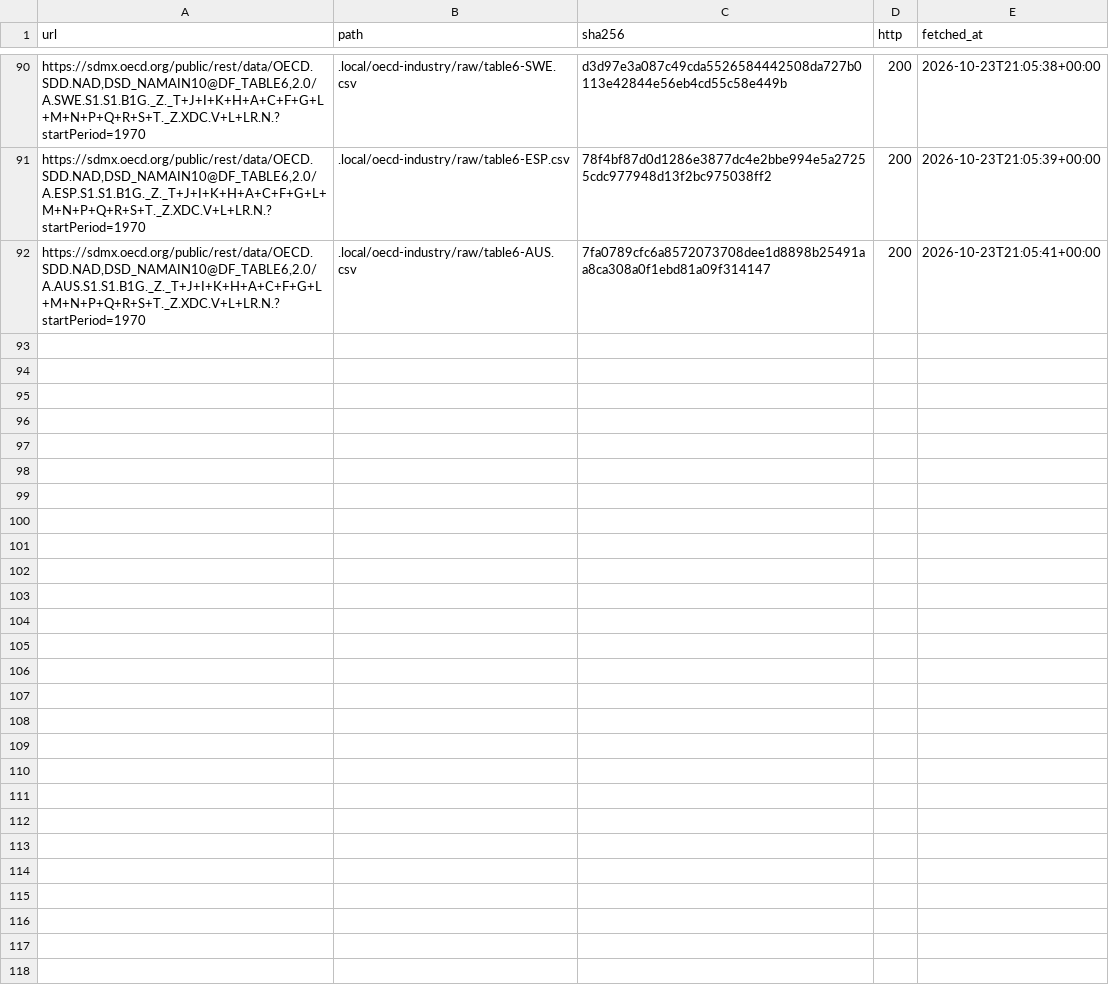
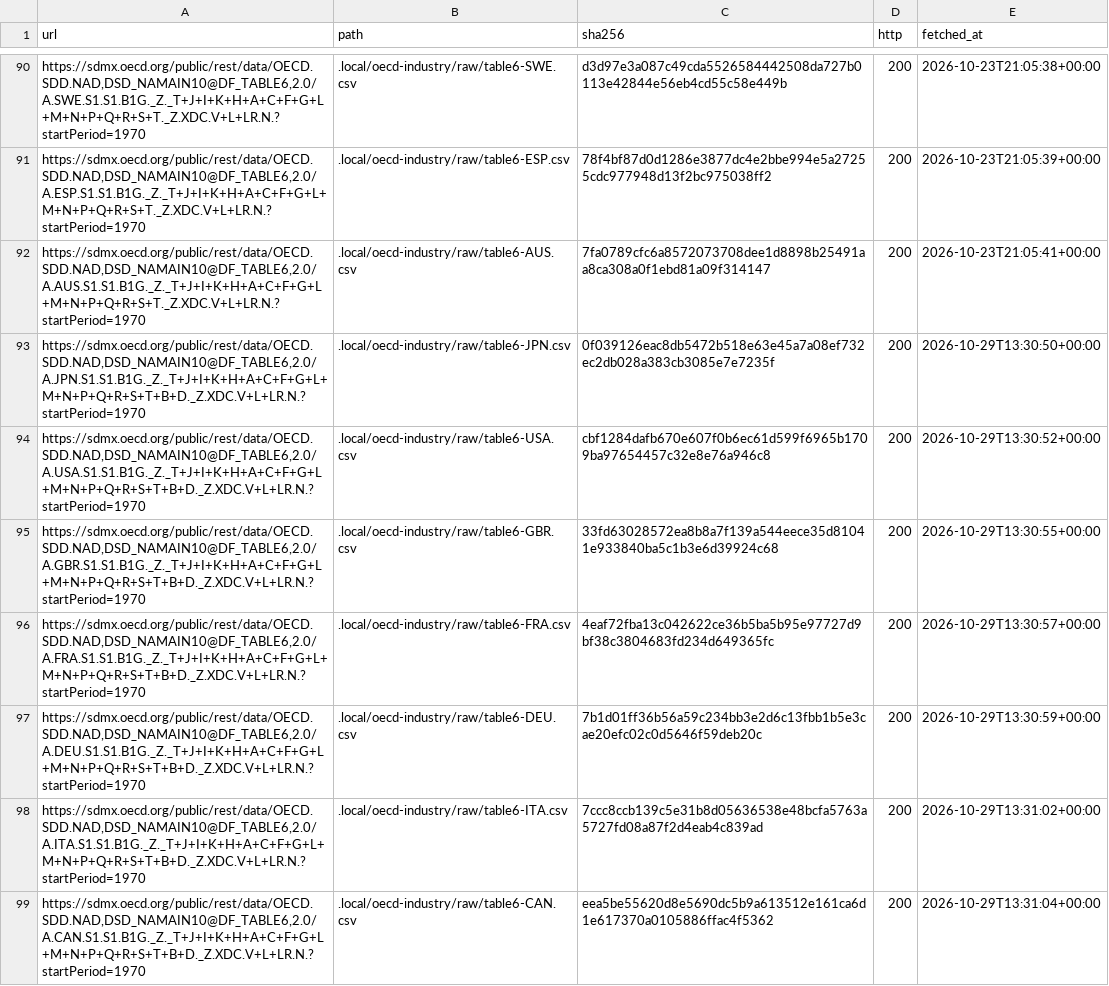
Before and after one commit to nexus-ai-2045/public-interest-lens, a CSV file: data/acquired/oecd-industry/manifest.csv, drawn as a sheet; only a part is shown, gaps mark what is left out; the diff covers the shown part only; the diff names each change by its address in the sheet, - before the commit and + after, or states it on an @@ line.

```diff
--- a/data/acquired/oecd-industry/manifest.csv
+++ b/data/acquired/oecd-industry/manifest.csv
+row 93: https://sdmx.oecd.org/public/rest/data/OECD.SDD.NAD,DSD_NAMAIN10@DF_TABLE6,2.0/A.JPN.S1.S1.B1G._Z._T+J+I+K+H+A+C+F+G+L+M+N+P+Q+R+S+T+B+D._Z.XDC.V+L+LR.N.?startPeriod=1970 | .local/oecd-industry/raw/table6-JPN.csv | 0f039126eac8db5472b518e63e45a7a08ef732ec2db028a383cb3085e7e7235f | 200 | 2026-10-29T13:30:50+00:00
+row 94: https://sdmx.oecd.org/public/rest/data/OECD.SDD.NAD,DSD_NAMAIN10@DF_TABLE6,2.0/A.USA.S1.S1.B1G._Z._T+J+I+K+H+A+C+F+G+L+M+N+P+Q+R+S+T+B+D._Z.XDC.V+L+LR.N.?startPeriod=1970 | .local/oecd-industry/raw/table6-USA.csv | cbf1284dafb670e607f0b6ec61d599f6965b1709ba97654457c32e8e76a946c8 | 200 | 2026-10-29T13:30:52+00:00
+row 95: https://sdmx.oecd.org/public/rest/data/OECD.SDD.NAD,DSD_NAMAIN10@DF_TABLE6,2.0/A.GBR.S1.S1.B1G._Z._T+J+I+K+H+A+C+F+G+L+M+N+P+Q+R+S+T+B+D._Z.XDC.V+L+LR.N.?startPeriod=1970 | .local/oecd-industry/raw/table6-GBR.csv | 33fd63028572ea8b8a7f139a544eece35d81041e933840ba5c1b3e6d39924c68 | 200 | 2026-10-29T13:30:55+00:00
+row 96: https://sdmx.oecd.org/public/rest/data/OECD.SDD.NAD,DSD_NAMAIN10@DF_TABLE6,2.0/A.FRA.S1.S1.B1G._Z._T+J+I+K+H+A+C+F+G+L+M+N+P+Q+R+S+T+B+D._Z.XDC.V+L+LR.N.?startPeriod=1970 | .local/oecd-industry/raw/table6-FRA.csv | 4eaf72fba13c042622ce36b5ba5b95e97727d9bf38c3804683fd234d649365fc | 200 | 2026-10-29T13:30:57+00:00
+row 97: https://sdmx.oecd.org/public/rest/data/OECD.SDD.NAD,DSD_NAMAIN10@DF_TABLE6,2.0/A.DEU.S1.S1.B1G._Z._T+J+I+K+H+A+C+F+G+L+M+N+P+Q+R+S+T+B+D._Z.XDC.V+L+LR.N.?startPeriod=1970 | .local/oecd-industry/raw/table6-DEU.csv | 7b1d01ff36b56a59c234bb3e2d6c13fbb1b5e3cae20efc02c0d5646f59deb20c | 200 | 2026-10-29T13:30:59+00:00
+row 98: https://sdmx.oecd.org/public/rest/data/OECD.SDD.NAD,DSD_NAMAIN10@DF_TABLE6,2.0/A.ITA.S1.S1.B1G._Z._T+J+I+K+H+A+C+F+G+L+M+N+P+Q+R+S+T+B+D._Z.XDC.V+L+LR.N.?startPeriod=1970 | .local/oecd-industry/raw/table6-ITA.csv | 7ccc8ccb139c5e31b8d05636538e48bcfa5763a5727fd08a87f2d4eab4c839ad | 200 | 2026-10-29T13:31:02+00:00
+row 99: https://sdmx.oecd.org/public/rest/data/OECD.SDD.NAD,DSD_NAMAIN10@DF_TABLE6,2.0/A.CAN.S1.S1.B1G._Z._T+J+I+K+H+A+C+F+G+L+M+N+P+Q+R+S+T+B+D._Z.XDC.V+L+LR.N.?startPeriod=1970 | .local/oecd-industry/raw/table6-CAN.csv | eea5be55620d8e5690dc5b9a613512e161ca6d1e617370a0105886ffac4f5362 | 200 | 2026-10-29T13:31:04+00:00
```
Also changed, not shown: 6 added rows elsewhere in this file, 15 other files.
